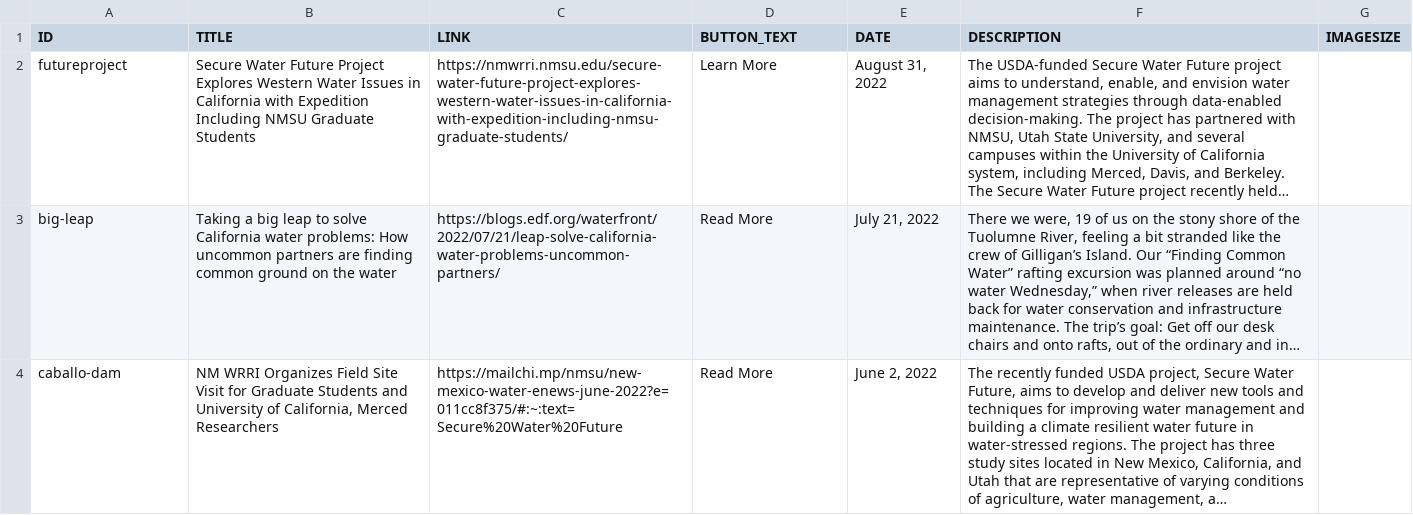
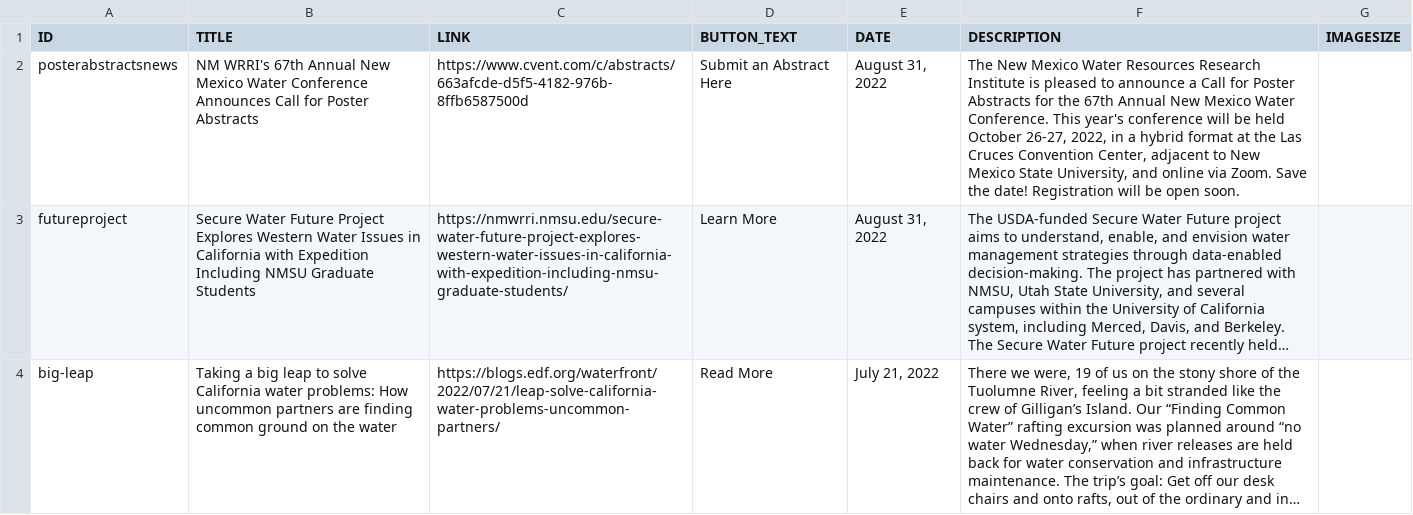
Before and after one commit to citris-ucmerced/SecureWaterFuture, a CSV file: news.csv, drawn as a sheet; only a part is shown; the shorter side is filled out with more unchanged rows; long unchanged cells end in …; the diff names each change by its address in the sheet, - before the commit and + after, or states it on an @@ line.

```diff
--- a/news.csv
+++ b/news.csv
+row 2: posterabstractsnews | NM WRRI's 67th Annual New Mexico Water Conference Announces Call for Poster Abstracts | https://www.cvent.com/c/abstracts/663afcde-d5f5-4182-976b-8ffb6587500d | Submit an Abstract Here | August 31, 2022 | The New Mexico Water Resources Research Institute is pleased to announce a Call for Poster Abstracts for the 67th Annual New Mexico Water Conference. This year's conference will be held October 26-27, 2022, in a hybrid format at the Las Cruces Convention Center, adjacent to New Mexico State University, and online via Zoom. Save the date! Registration will be open soon.
```
Also changed, not shown: 1 other file.
